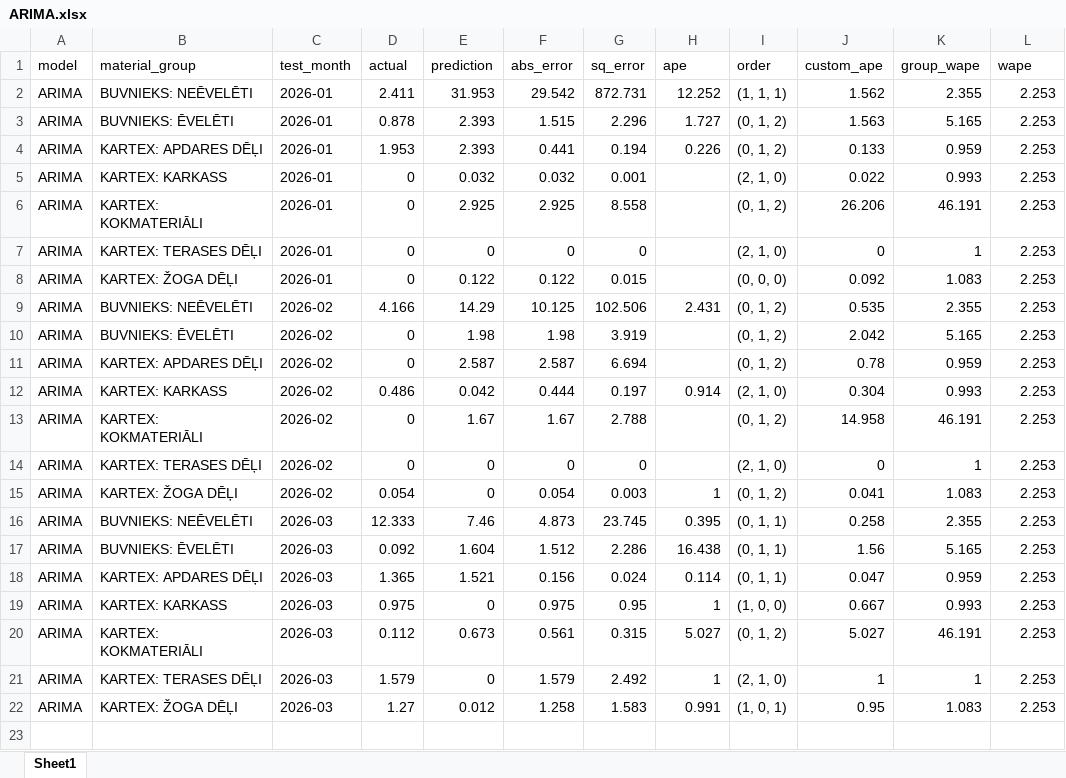
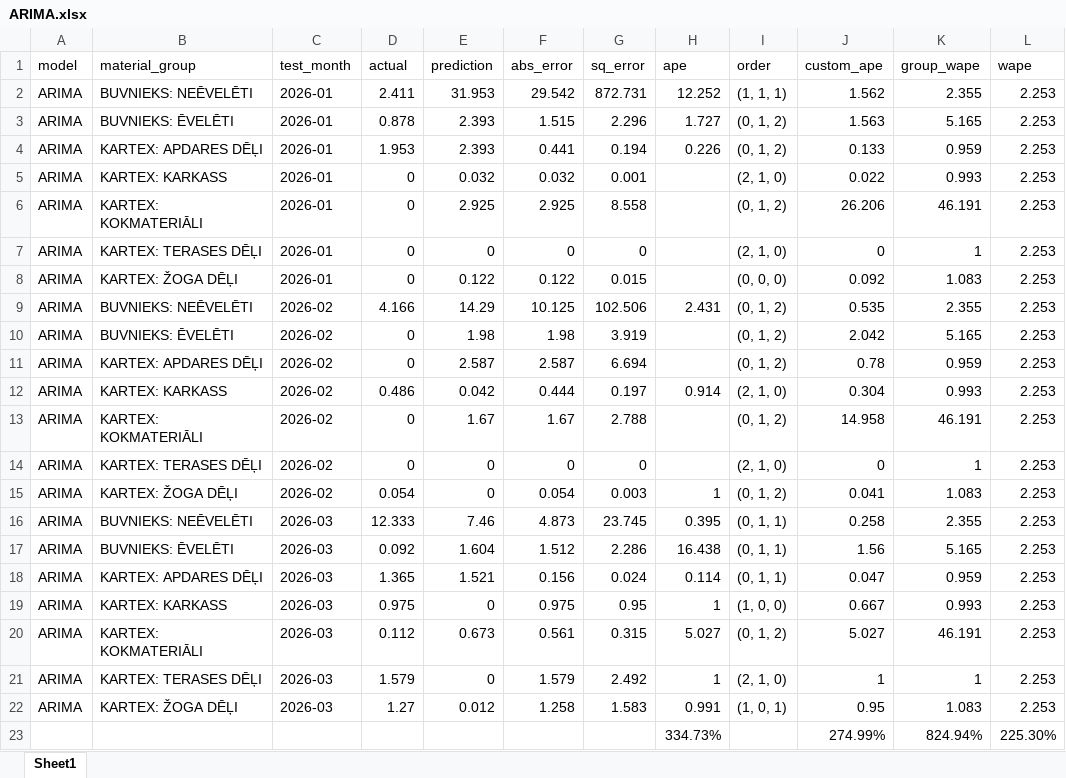
Before and after one commit to denissgrabovskis/bachelor, an Excel workbook: predictions/ARIMA.xlsx, sheet Sheet1, drawn as a sheet; values as stored, in another font and other column widths than the file's, no borders; the diff names each change by its address in the sheet, - before the commit and + after, or states it on an @@ line.

```diff
--- a/predictions/ARIMA.xlsx (sheet Sheet1)
+++ b/predictions/ARIMA.xlsx (sheet Sheet1)
+row 23:  |  |  |  |  |  |  | 334.73% |  | 274.99% | 824.94% | 225.30%
```
Also changed, not shown: predictions/LSTM.xlsx, predictions/SES.xlsx, 2 other files.
